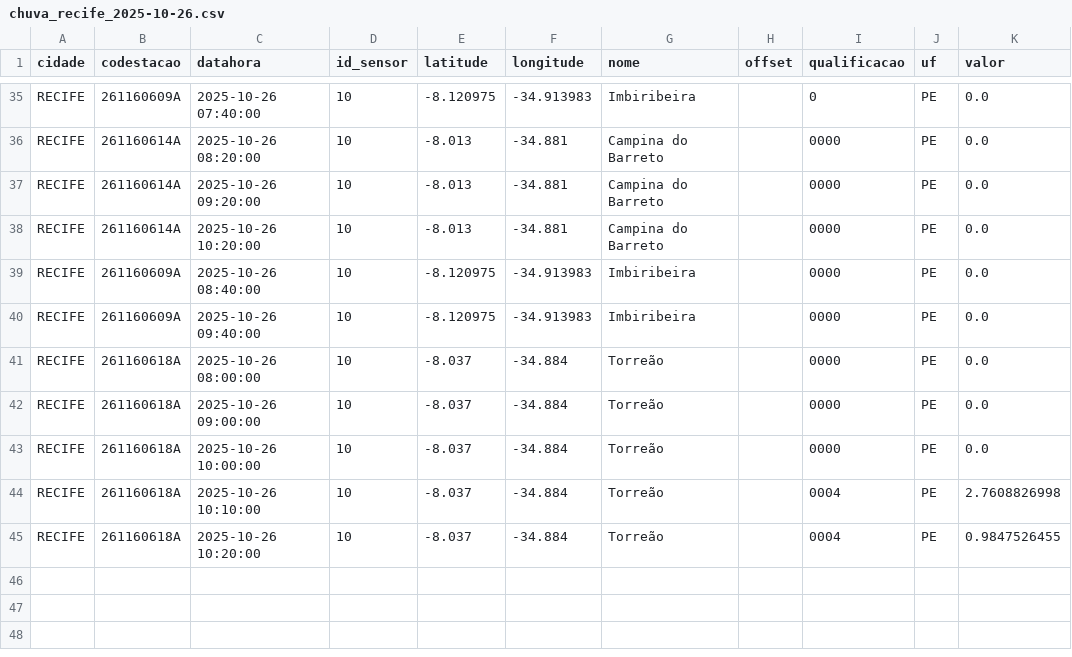
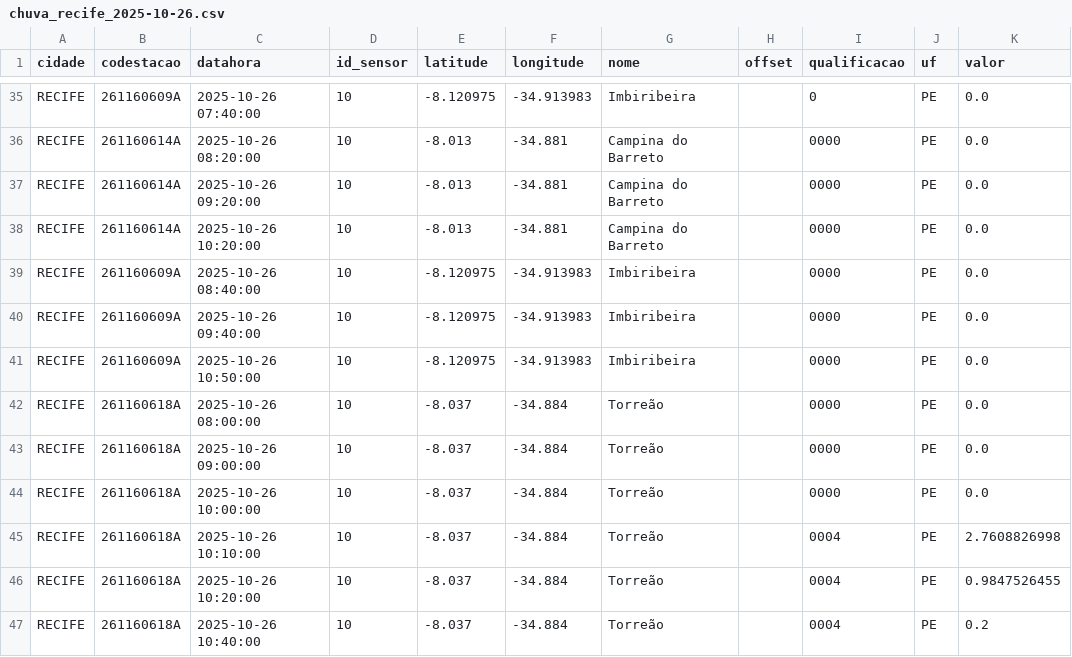
Before and after one commit to RafaellaB/Diagramas-de-risco-din-mico, a CSV file: chuva_recife_2025-10-26.csv, drawn as a sheet; only a part is shown, gaps mark what is left out.

```diff
--- a/chuva_recife_2025-10-26.csv
+++ b/chuva_recife_2025-10-26.csv
@@ -40,2 +40,3 @@ RECIFE,261160609A,2025-10-26 08:40:00,10,-8.120975,-34.913983,Imbiribeira,,0000,
 RECIFE,261160609A,2025-10-26 09:40:00,10,-8.120975,-34.913983,Imbiribeira,,0000,PE,0.0
+RECIFE,261160609A,2025-10-26 10:50:00,10,-8.120975,-34.913983,Imbiribeira,,0000,PE,0.0
 RECIFE,261160618A,2025-10-26 08:00:00,10,-8.037,-34.884,Torreão,,0000,PE,0.0
@@ -45 +46,2 @@ RECIFE,261160618A,2025-10-26 10:10:00,10,-8.037,-34.884,Torreão,,0004,PE,2.7608
 RECIFE,261160618A,2025-10-26 10:20:00,10,-8.037,-34.884,Torreão,,0004,PE,0.9847526455
+RECIFE,261160618A,2025-10-26 10:40:00,10,-8.037,-34.884,Torreão,,0004,PE,0.2
```
